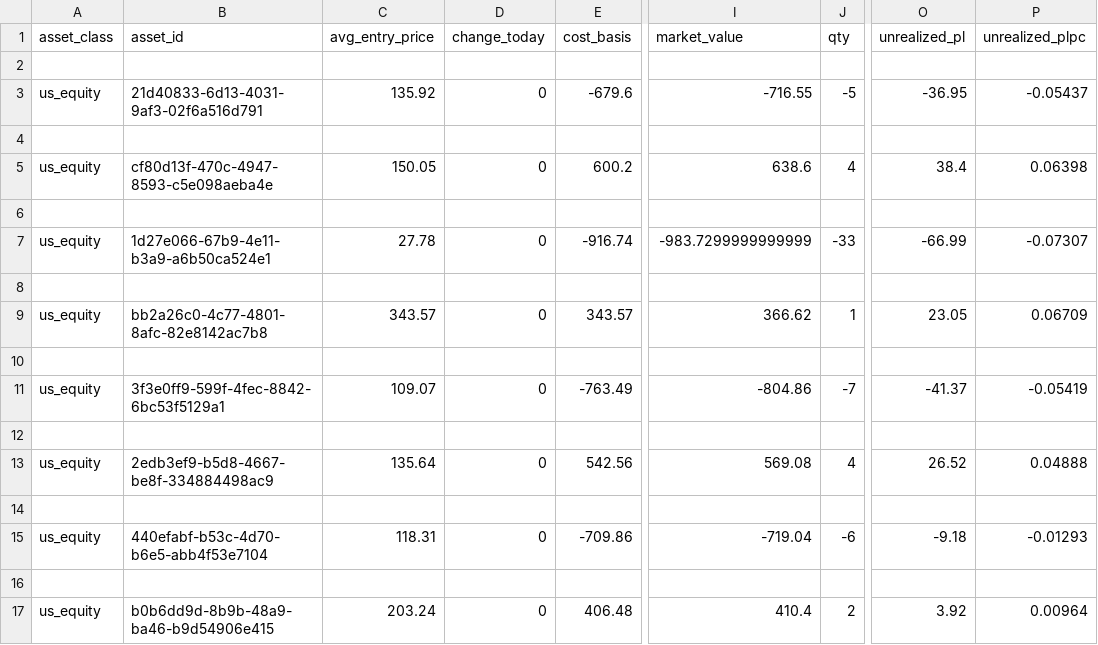
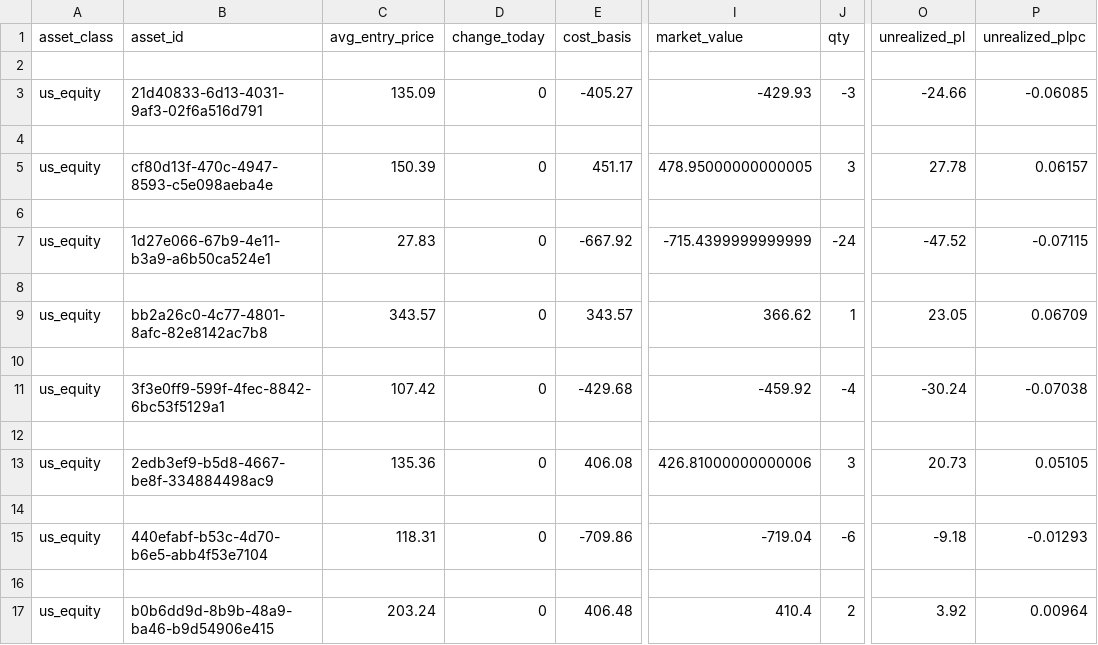
Before and after one commit to kmzjy110/papertradingpython, a CSV file: backtest_positions.csv, drawn as a sheet; only a part is shown, gaps mark what is left out; the diff names each change by its address in the sheet, - before the commit and + after, or states it on an @@ line.

Commit message:
analyzing backtest performance

```diff
--- a/backtest_positions.csv
+++ b/backtest_positions.csv
-C3 (avg_entry_price): 135.92
+C3 (avg_entry_price): 135.09
-E3 (cost_basis): -679.6
+E3 (cost_basis): -405.27
-I3 (market_value): -716.55
+I3 (market_value): -429.93
-J3 (qty): -5
+J3 (qty): -3
-O3 (unrealized_pl): -36.95
+O3 (unrealized_pl): -24.66
-P3 (unrealized_plpc): -0.05437
+P3 (unrealized_plpc): -0.06085
-C5 (avg_entry_price): 150.05
+C5 (avg_entry_price): 150.39
-E5 (cost_basis): 600.2
+E5 (cost_basis): 451.17
-I5 (market_value): 638.6
+I5 (market_value): 478.95000000000005
-J5 (qty): 4
+J5 (qty): 3
-O5 (unrealized_pl): 38.4
+O5 (unrealized_pl): 27.78
-P5 (unrealized_plpc): 0.06398
+P5 (unrealized_plpc): 0.06157
-C7 (avg_entry_price): 27.78
+C7 (avg_entry_price): 27.83
-E7 (cost_basis): -916.74
+E7 (cost_basis): -667.92
-I7 (market_value): -983.7299999999999
+I7 (market_value): -715.4399999999999
-J7 (qty): -33
+J7 (qty): -24
-O7 (unrealized_pl): -66.99
+O7 (unrealized_pl): -47.52
-P7 (unrealized_plpc): -0.07307
+P7 (unrealized_plpc): -0.07115
-C11 (avg_entry_price): 109.07
+C11 (avg_entry_price): 107.42
-E11 (cost_basis): -763.49
+E11 (cost_basis): -429.68
-I11 (market_value): -804.86
+I11 (market_value): -459.92
-J11 (qty): -7
+J11 (qty): -4
-O11 (unrealized_pl): -41.37
+O11 (unrealized_pl): -30.24
-P11 (unrealized_plpc): -0.05419
+P11 (unrealized_plpc): -0.07038
-C13 (avg_entry_price): 135.64
+C13 (avg_entry_price): 135.36
-E13 (cost_basis): 542.56
+E13 (cost_basis): 406.08
-I13 (market_value): 569.08
+I13 (market_value): 426.81000000000006
-J13 (qty): 4
+J13 (qty): 3
-O13 (unrealized_pl): 26.52
+O13 (unrealized_pl): 20.73
-P13 (unrealized_plpc): 0.04888
+P13 (unrealized_plpc): 0.05105
```
Also changed, not shown: backtest_account.csv, 8 other files.
